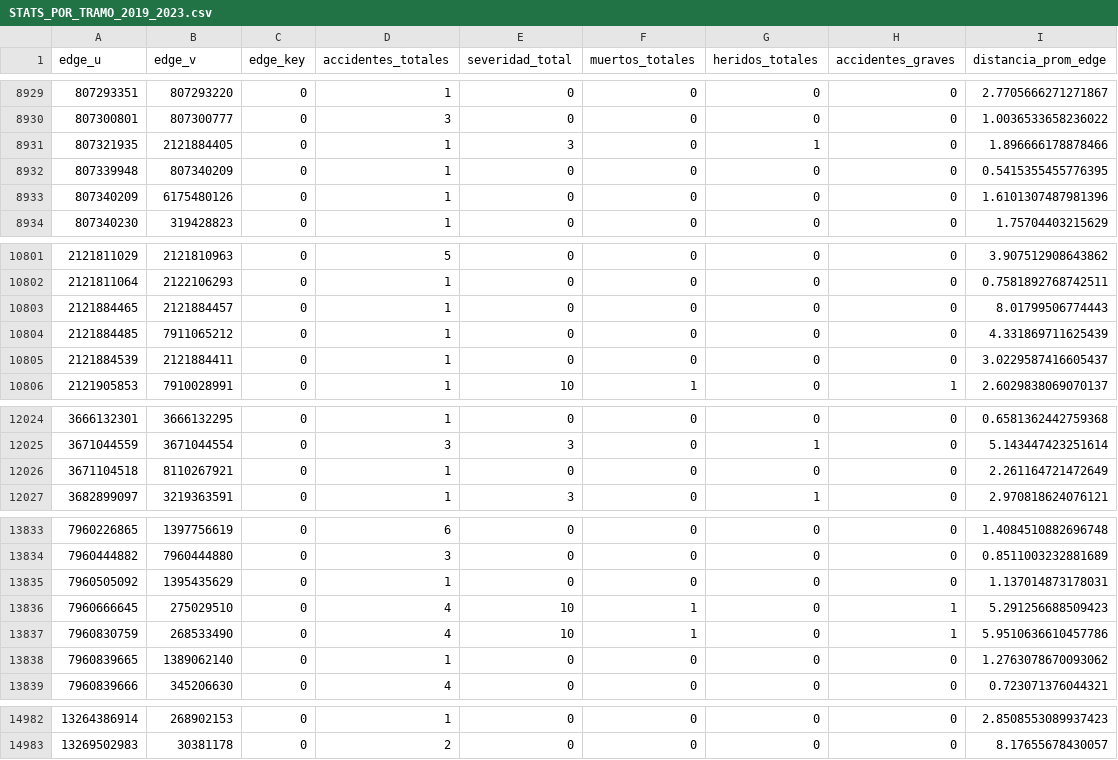
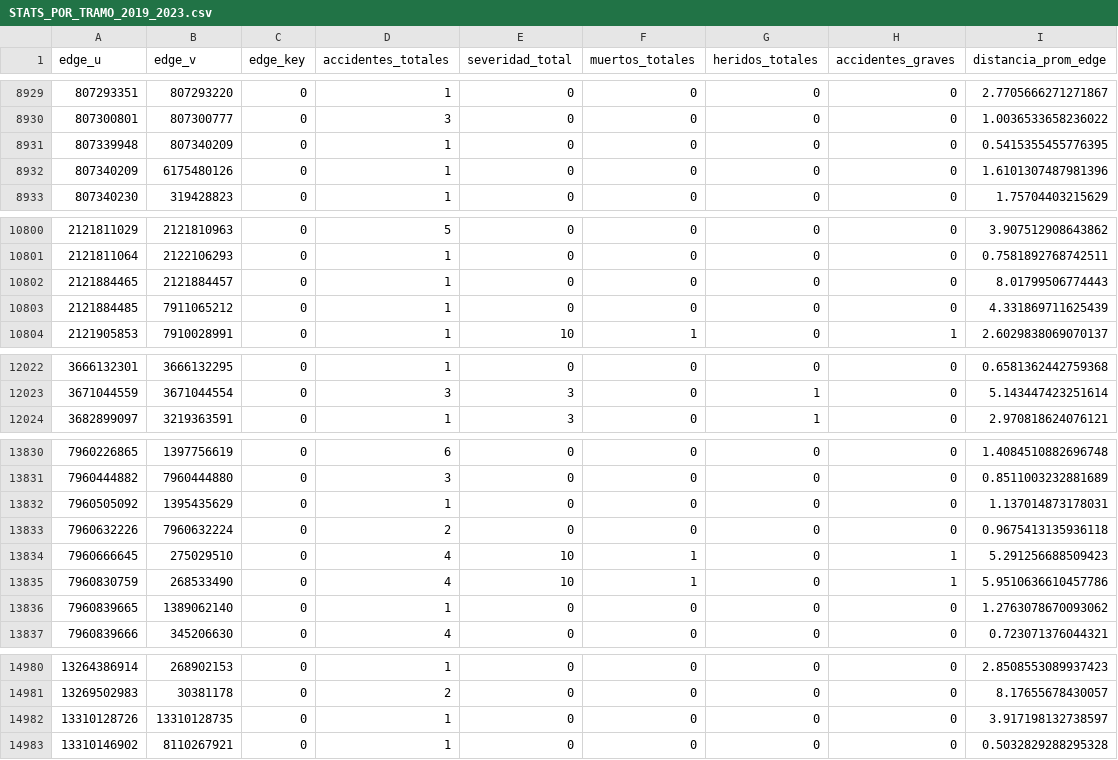
Before and after one commit to AlegreVentura/MineriaProyecto, a CSV file: ProyectoMineria/Datos combinados CDMX/STATS_POR_TRAMO_2019_2023.csv, drawn as a sheet; only a part is shown, gaps mark what is left out; the diff covers the shown part only.

```diff
--- a/ProyectoMineria/Datos combinados CDMX/STATS_POR_TRAMO_2019_2023.csv
+++ b/ProyectoMineria/Datos combinados CDMX/STATS_POR_TRAMO_2019_2023.csv
@@ -8930,3 +8930,2 @@ edge_u,edge_v,edge_key,accidentes_totales,severidad_total,muertos_totales,herido
 807300801,807300777,0,3,0,0,0,0,1.0036533658236022
-807321935,2121884405,0,1,3,0,1,0,1.896666178878466
 807339948,807340209,0,1,0,0,0,0,0.5415355455776395
@@ -10804,3 +10803,2 @@ edge_u,edge_v,edge_key,accidentes_totales,severidad_total,muertos_totales,herido
 2121884485,7911065212,0,1,0,0,0,0,4.331869711625439
-2121884539,2121884411,0,1,0,0,0,0,3.0229587416605437
 2121905853,7910028991,0,1,10,1,0,1,2.6029838069070137
@@ -12025,3 +12023,2 @@ edge_u,edge_v,edge_key,accidentes_totales,severidad_total,muertos_totales,herido
 3671044559,3671044554,0,3,3,0,1,0,5.143447423251614
-3671104518,8110267921,0,1,0,0,0,0,2.261164721472649
 3682899097,3219363591,0,1,3,0,1,0,2.970818624076121
@@ -13835,2 +13832,3 @@ edge_u,edge_v,edge_key,accidentes_totales,severidad_total,muertos_totales,herido
 7960505092,1395435629,0,1,0,0,0,0,1.137014873178031
+7960632226,7960632224,0,2,0,0,0,0,0.9675413135936118
 7960666645,275029510,0,4,10,1,0,1,5.291256688509423
@@ -14983 +14981,3 @@ edge_u,edge_v,edge_key,accidentes_totales,severidad_total,muertos_totales,herido
 13269502983,30381178,0,2,0,0,0,0,8.17655678430057
+13310128726,13310128735,0,1,0,0,0,0,3.917198132738597
+13310146902,8110267921,0,1,0,0,0,0,0.5032829288295328
```
Also changed, not shown: 1 added row, 1 removed row and 3 edited cells elsewhere in this file, 20 other files.
